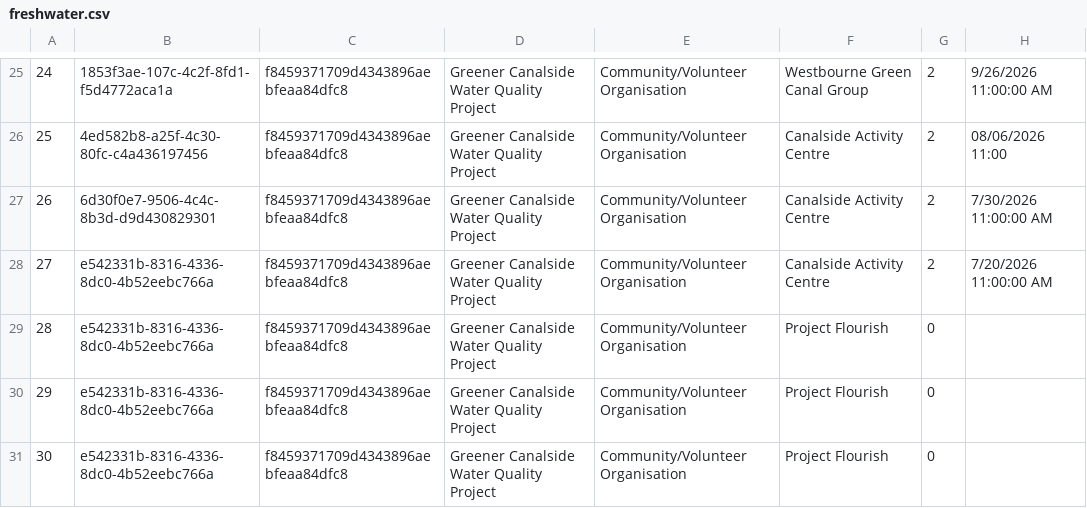
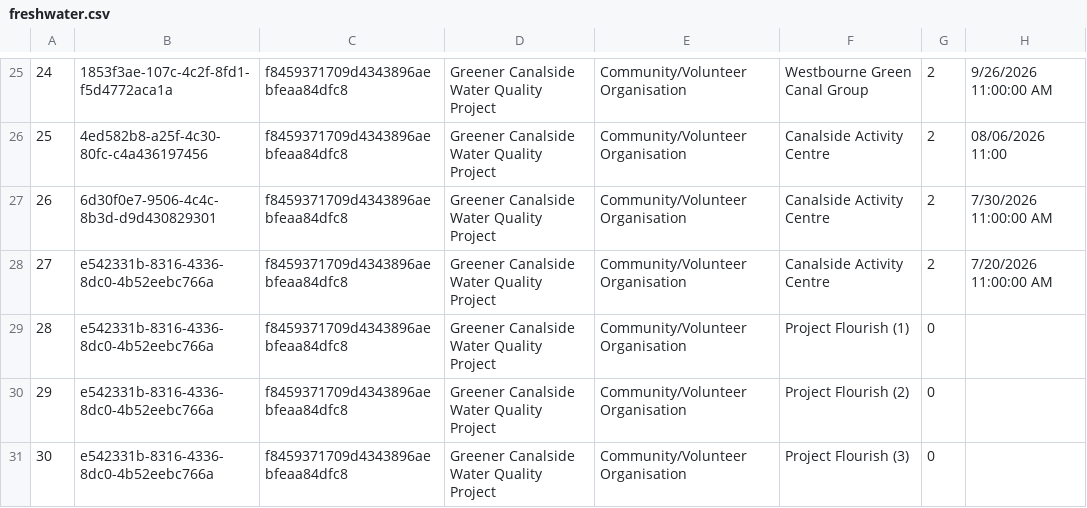
Before and after one commit to raylancashire/queens-park-canal-map, a CSV file: freshwater.csv, drawn as a sheet; only a part is shown, gaps mark what is left out; the diff names each change by its address in the sheet, - before the commit and + after, or states it on an @@ line.

Commit message:
new mock data

```diff
--- a/freshwater.csv
+++ b/freshwater.csv
-F29: Project Flourish
+F29: Project Flourish (1)
-F30: Project Flourish
+F30: Project Flourish (2)
-F31: Project Flourish
+F31: Project Flourish (3)
```
Also changed, not shown: 1 other file.
